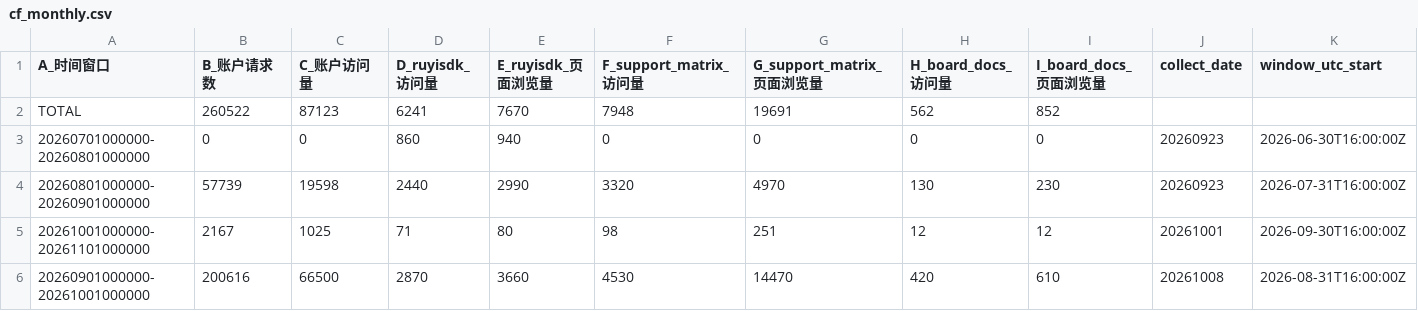
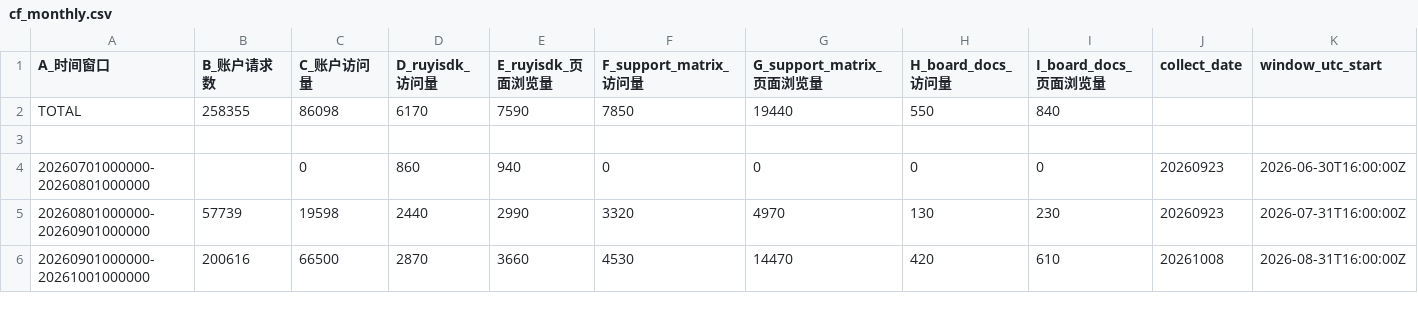
Before and after one commit to xijing21/ruyisdk-stats-result-backup, a CSV file: cf-stats/results-monthly/cf_monthly.csv, drawn as a sheet; only a part is shown; removed rows and columns are numbered as before the commit, all else as after; rows hold the shown columns only; the diff names each change by its address in the sheet, - before the commit and + after, or states it on an @@ line.

Commit message:
删除不对的月统计数据

```diff
--- a/cf-stats/results-monthly/cf_monthly.csv
+++ b/cf-stats/results-monthly/cf_monthly.csv
-B2 (B_账户请求数): 260522
+B2 (B_账户请求数): 258355
-C2 (C_账户访问量): 87123
+C2 (C_账户访问量): 86098
-D2 (D_ruyisdk_访问量): 6241
+D2 (D_ruyisdk_访问量): 6170
-E2 (E_ruyisdk_页面浏览量): 7670
+E2 (E_ruyisdk_页面浏览量): 7590
-F2 (F_support_matrix_访问量): 7948
+F2 (F_support_matrix_访问量): 7850
-G2 (G_support_matrix_页面浏览量): 19691
+G2 (G_support_matrix_页面浏览量): 19440
-H2 (H_board_docs_访问量): 562
+H2 (H_board_docs_访问量): 550
-I2 (I_board_docs_页面浏览量): 852
+I2 (I_board_docs_页面浏览量): 840
+row 3: (empty)
-B4 (B_账户请求数): 0
+B4 (B_账户请求数): (empty)
-row 5: 20261001000000-20261101000000 | 2167 | 1025 | 71 | 80 | 98 | 251 | 12 | 12 | 20261001 | 2026-09-30T16:00:00Z
```
